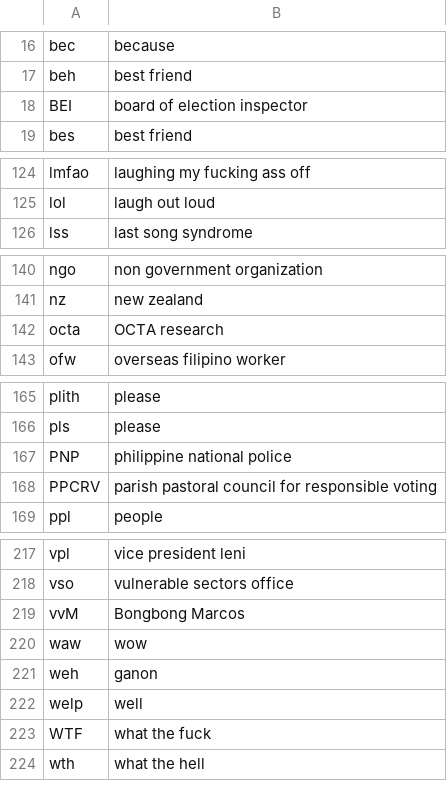
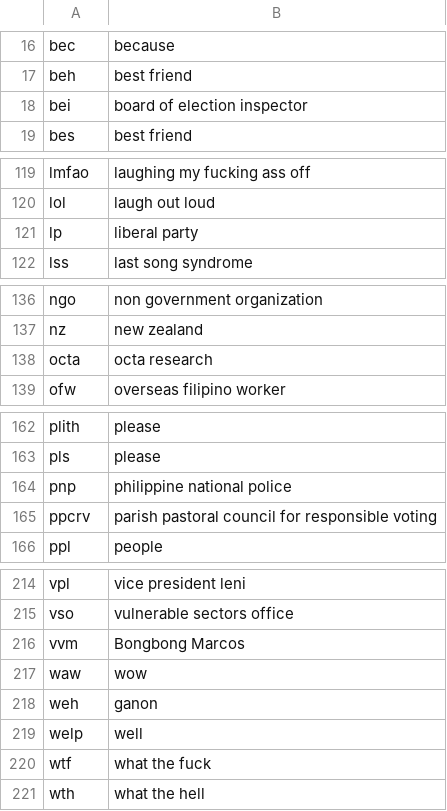
Before and after one commit to julscast/Thesis_2, a CSV file: abbreviation.csv, drawn as a sheet; only a part is shown, gaps mark what is left out; the diff covers the shown part only.

```diff
--- a/abbreviation.csv
+++ b/abbreviation.csv
@@ -17,3 +17,3 @@ bec,because
 beh,best friend
-BEI,board of election inspector
+bei,board of election inspector
 bes,best friend
@@ -125,2 +120,3 @@ lmfao,laughing my fucking ass off
 lol,laugh out loud
+lp,liberal party
 lss,last song syndrome
@@ -141,3 +137,3 @@ ngo,non government organization
 nz,new zealand
-octa,OCTA research
+octa,octa research
 ofw,overseas filipino worker
@@ -166,4 +163,4 @@ plith,please
 pls,please
-PNP,philippine national police
-PPCRV ,parish pastoral council for responsible voting
+pnp,philippine national police
+ppcrv,parish pastoral council for responsible voting
 ppl ,people
@@ -219,3 +216,3 @@ vpl,vice president leni
 vso,vulnerable sectors office
-vvM,Bongbong Marcos
+vvm,Bongbong Marcos
 waw,wow
@@ -223,3 +220,3 @@ weh,ganon
 welp,well
-WTF,what the fuck
+wtf,what the fuck
 wth,what the hell
```
Also changed, not shown: 3 added rows, 7 removed rows and 8 edited cells elsewhere in this file, 2 other files.
